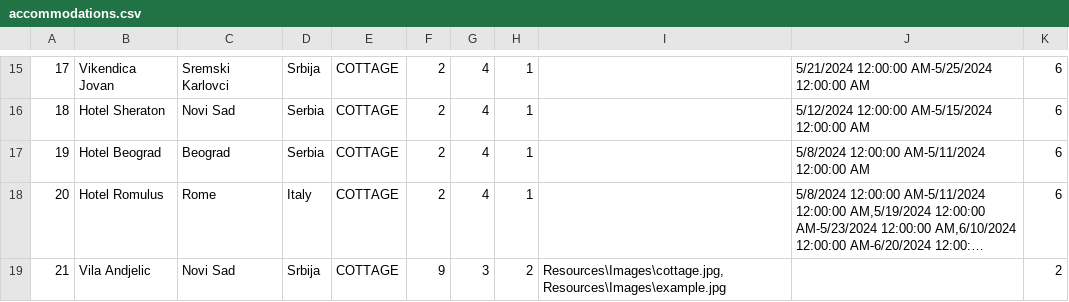
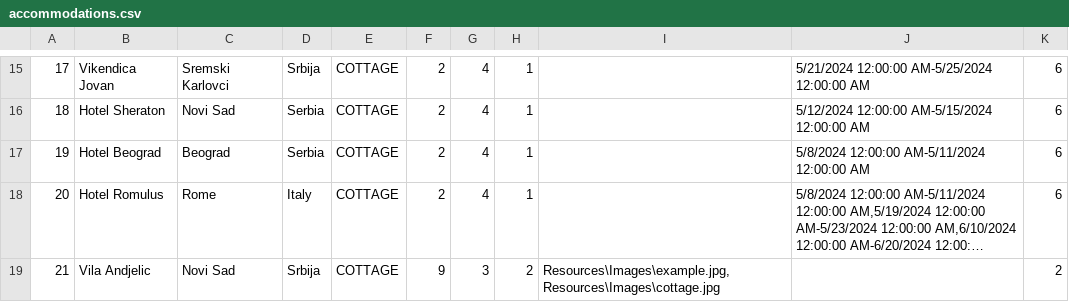
Before and after one commit to katarinap02/booking-application, a CSV file: Resources/Data/accommodations.csv, drawn as a sheet; only a part is shown, gaps mark what is left out; long unchanged cells end in …; the diff names each change by its address in the sheet, - before the commit and + after, or states it on an @@ line.

```diff
--- a/Resources/Data/accommodations.csv
+++ b/Resources/Data/accommodations.csv
-I19: Resources\Images\cottage.jpg,Resources\Images\example.jpg
+I19: Resources\Images\example.jpg,Resources\Images\cottage.jpg
```
Also changed, not shown: 6 other files.
